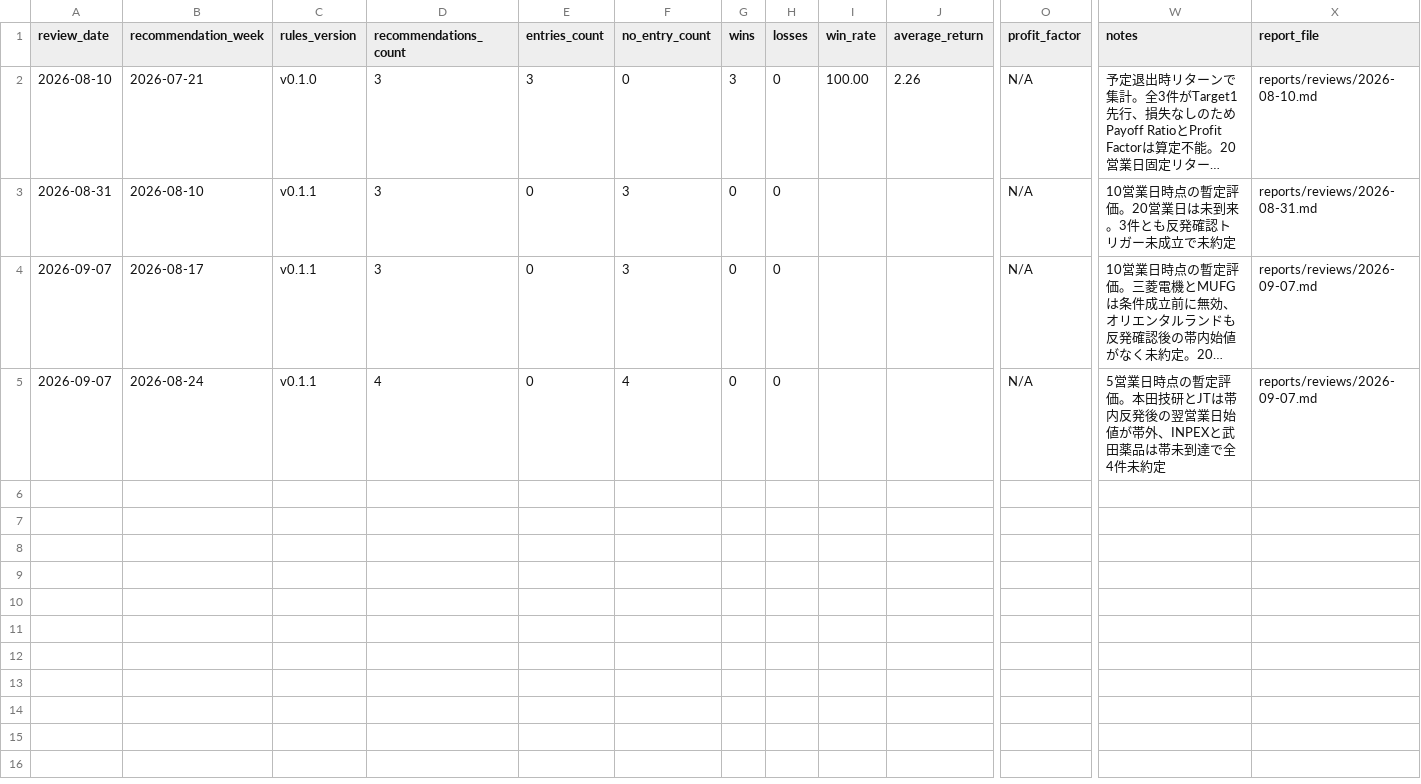
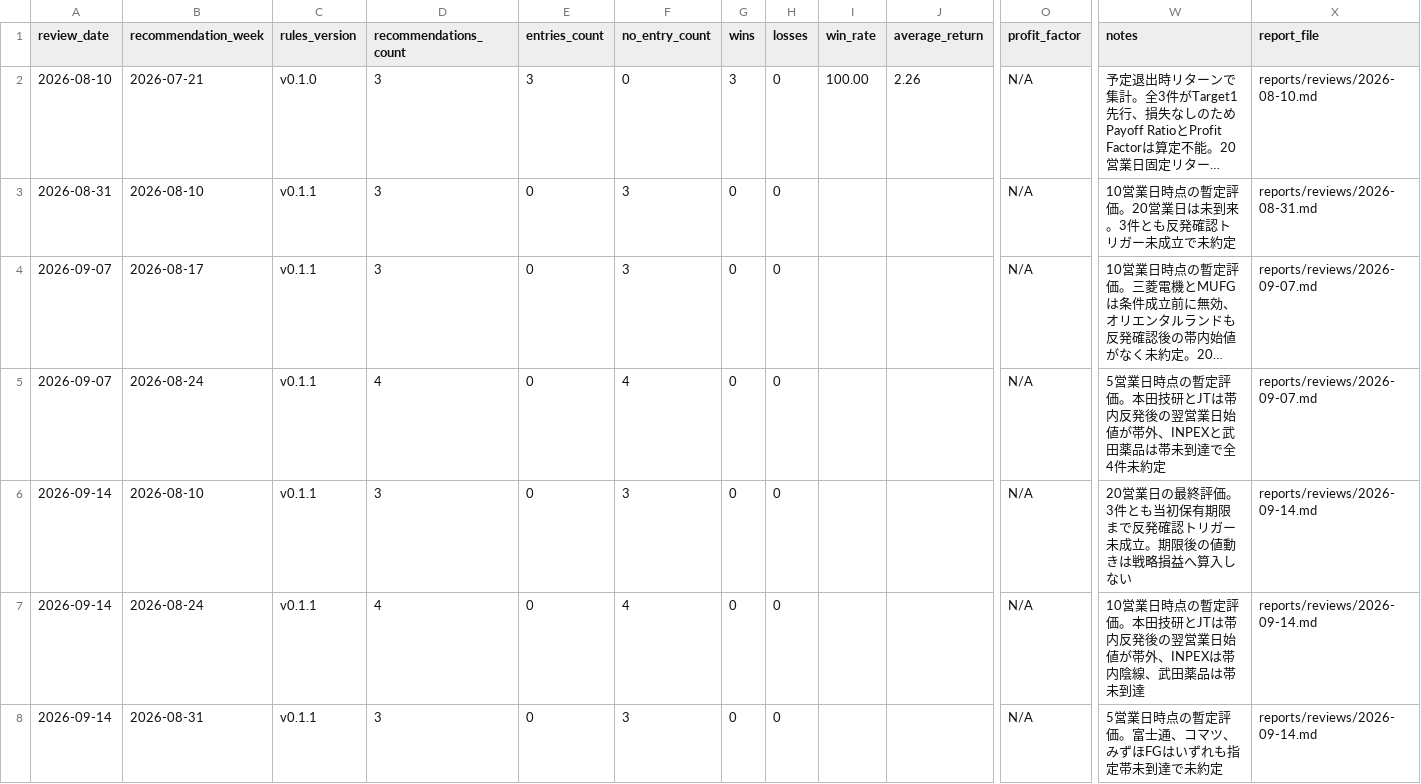
Before and after one commit to masurinkun/swing-ai-lab, a CSV file: history/weekly_performance.csv, drawn as a sheet; only a part is shown, gaps mark what is left out; long unchanged cells end in …; rows hold the shown columns only; the diff names each change by its address in the sheet, - before the commit and + after, or states it on an @@ line.

```diff
--- a/history/weekly_performance.csv
+++ b/history/weekly_performance.csv
+row 6: 2026-09-14 | 2026-08-10 | v0.1.1 | 3 | 0 | 3 | 0 | 0 |  |  | N/A | 20営業日の最終評価。3件とも当初保有期限まで反発確認トリガー未成立。期限後の値動きは戦略損益へ算入しない | reports/reviews/2026-09-14.md
+row 7: 2026-09-14 | 2026-08-24 | v0.1.1 | 4 | 0 | 4 | 0 | 0 |  |  | N/A | 10営業日時点の暫定評価。本田技研とJTは帯内反発後の翌営業日始値が帯外、INPEXは帯内陰線、武田薬品は帯未到達 | reports/reviews/2026-09-14.md
+row 8: 2026-09-14 | 2026-08-31 | v0.1.1 | 3 | 0 | 3 | 0 | 0 |  |  | N/A | 5営業日時点の暫定評価。富士通、コマツ、みずほFGはいずれも指定帯未到達で未約定 | reports/reviews/2026-09-14.md
```
Also changed, not shown: history/evaluations.csv, history/market_environment.csv, 3 other files.
